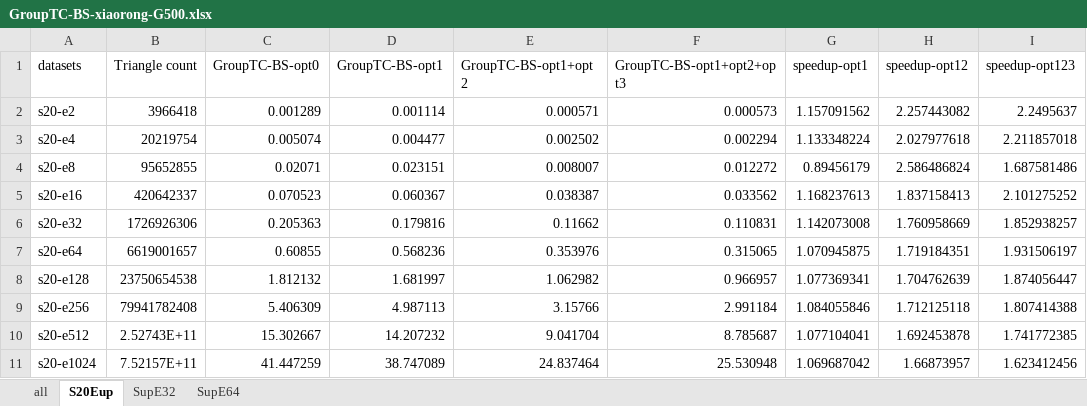
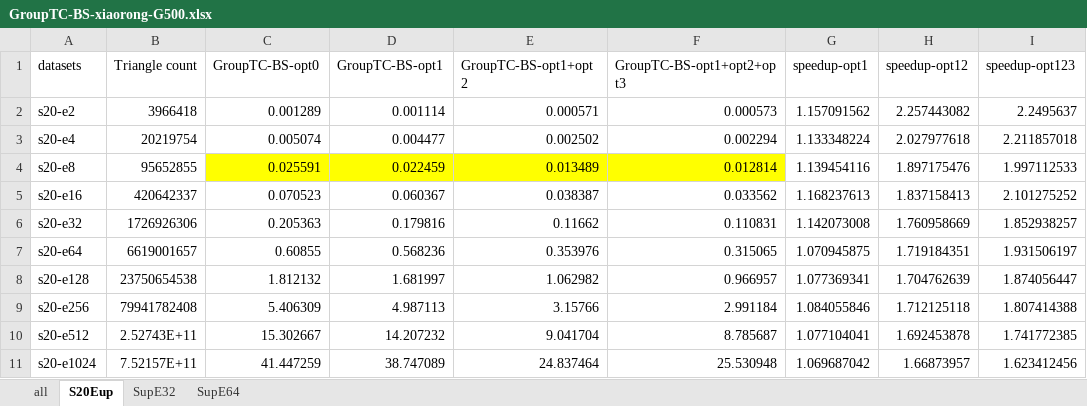
Before and after one commit to Nanqipro/TC_Log_result_processing, an Excel workbook: draw_graph/xiaorong_for_GroupTC-BS/GroupTC-BS-xiaorong-G500.xlsx, sheet S20Eup, drawn as a sheet; values as stored, in another font and other column widths than the file's, no borders; the diff names each change by its address in the sheet, - before the commit and + after, or states it on an @@ line.

```diff
--- a/draw_graph/xiaorong_for_GroupTC-BS/GroupTC-BS-xiaorong-G500.xlsx (sheet S20Eup)
+++ b/draw_graph/xiaorong_for_GroupTC-BS/GroupTC-BS-xiaorong-G500.xlsx (sheet S20Eup)
-C4 (GroupTC-BS-opt0): 0.02071
+C4 (GroupTC-BS-opt0): 0.025591
-C4:F4 fill: none
+C4:F4 fill: #FFFF00
-D4 (GroupTC-BS-opt1): 0.023151
+D4 (GroupTC-BS-opt1): 0.022459
-E4 (GroupTC-BS-opt1+opt2): 0.008007
+E4 (GroupTC-BS-opt1+opt2): 0.013489
-F4 (GroupTC-BS-opt1+opt2+opt3): 0.012272
+F4 (GroupTC-BS-opt1+opt2+opt3): 0.012814
-G4 (speedup-opt1): 0.89456179
+G4 (speedup-opt1): 1.139454116
-H4 (speedup-opt12): 2.586486824
+H4 (speedup-opt12): 1.897175476
-I4 (speedup-opt123): 1.687581486
+I4 (speedup-opt123): 1.997112533
```
Also changed, not shown: sheet all, sheet SupE32, formulas that keep their value, draw_graph/G500_log/G500_log1-speed-up.xlsx, draw_graph/G500_log/G500_log2-speed-up.xlsx, 12 other files.
